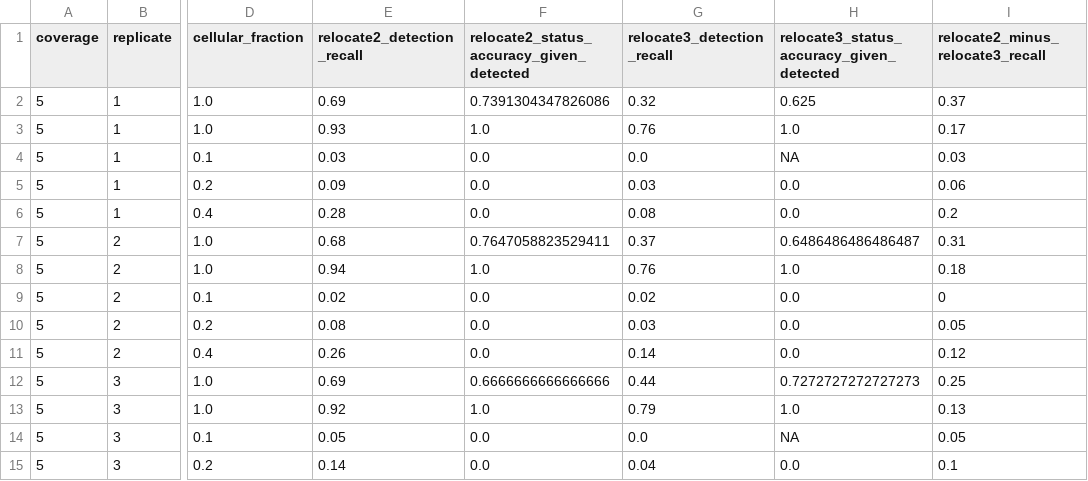
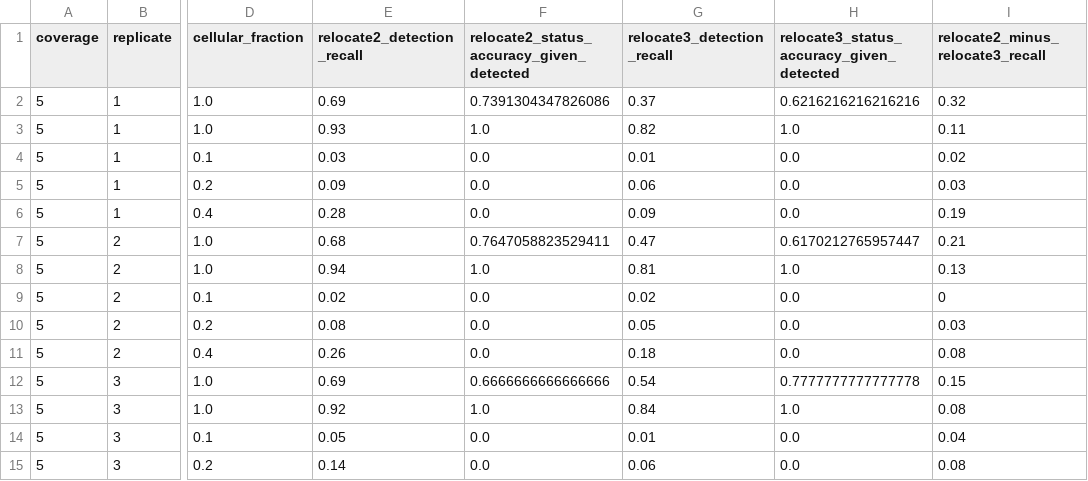
Before and after one commit to nfmathieu94/relocate-benchmark, a TSV file: reports/head_to_head.tsv, drawn as a sheet; only a part is shown, gaps mark what is left out; the diff covers the shown part only; the diff names each change by its address in the sheet, - before the commit and + after, or states it on an @@ line.

```diff
--- a/reports/head_to_head.tsv
+++ b/reports/head_to_head.tsv
-G2 (relocate3_detection_recall): 0.32
+G2 (relocate3_detection_recall): 0.37
-H2: 0.625
+H2: 0.6216216216216216
-I2 (relocate2_minus_relocate3_recall): 0.37
+I2 (relocate2_minus_relocate3_recall): 0.32
-G3 (relocate3_detection_recall): 0.76
+G3 (relocate3_detection_recall): 0.82
-I3 (relocate2_minus_relocate3_recall): 0.17
+I3 (relocate2_minus_relocate3_recall): 0.11
-G4 (relocate3_detection_recall): 0.0
+G4 (relocate3_detection_recall): 0.01
-H4: NA
+H4: 0.0
-I4 (relocate2_minus_relocate3_recall): 0.03
+I4 (relocate2_minus_relocate3_recall): 0.02
-G5 (relocate3_detection_recall): 0.03
+G5 (relocate3_detection_recall): 0.06
-I5 (relocate2_minus_relocate3_recall): 0.06
+I5 (relocate2_minus_relocate3_recall): 0.03
-G6 (relocate3_detection_recall): 0.08
+G6 (relocate3_detection_recall): 0.09
-I6 (relocate2_minus_relocate3_recall): 0.2
+I6 (relocate2_minus_relocate3_recall): 0.19
-G7 (relocate3_detection_recall): 0.37
+G7 (relocate3_detection_recall): 0.47
-H7: 0.6486486486486487
+H7: 0.6170212765957447
-I7 (relocate2_minus_relocate3_recall): 0.31
+I7 (relocate2_minus_relocate3_recall): 0.21
-G8 (relocate3_detection_recall): 0.76
+G8 (relocate3_detection_recall): 0.81
-I8 (relocate2_minus_relocate3_recall): 0.18
+I8 (relocate2_minus_relocate3_recall): 0.13
-G10 (relocate3_detection_recall): 0.03
+G10 (relocate3_detection_recall): 0.05
-I10 (relocate2_minus_relocate3_recall): 0.05
+I10 (relocate2_minus_relocate3_recall): 0.03
-G11 (relocate3_detection_recall): 0.14
+G11 (relocate3_detection_recall): 0.18
-I11 (relocate2_minus_relocate3_recall): 0.12
+I11 (relocate2_minus_relocate3_recall): 0.08
-G12 (relocate3_detection_recall): 0.44
+G12 (relocate3_detection_recall): 0.54
-H12: 0.7272727272727273
+H12: 0.7777777777777778
-I12 (relocate2_minus_relocate3_recall): 0.25
+I12 (relocate2_minus_relocate3_recall): 0.15
-G13 (relocate3_detection_recall): 0.79
+G13 (relocate3_detection_recall): 0.84
-I13 (relocate2_minus_relocate3_recall): 0.13
+I13 (relocate2_minus_relocate3_recall): 0.08
-G14 (relocate3_detection_recall): 0.0
+G14 (relocate3_detection_recall): 0.01
-H14: NA
+H14: 0.0
-I14 (relocate2_minus_relocate3_recall): 0.05
+I14 (relocate2_minus_relocate3_recall): 0.04
-G15 (relocate3_detection_recall): 0.04
+G15 (relocate3_detection_recall): 0.06
-I15 (relocate2_minus_relocate3_recall): 0.1
+I15 (relocate2_minus_relocate3_recall): 0.08
```
Also changed, not shown: 68 edited cells elsewhere in this file, reports/correctness.tsv, reports/precision.tsv, 1 other file.
